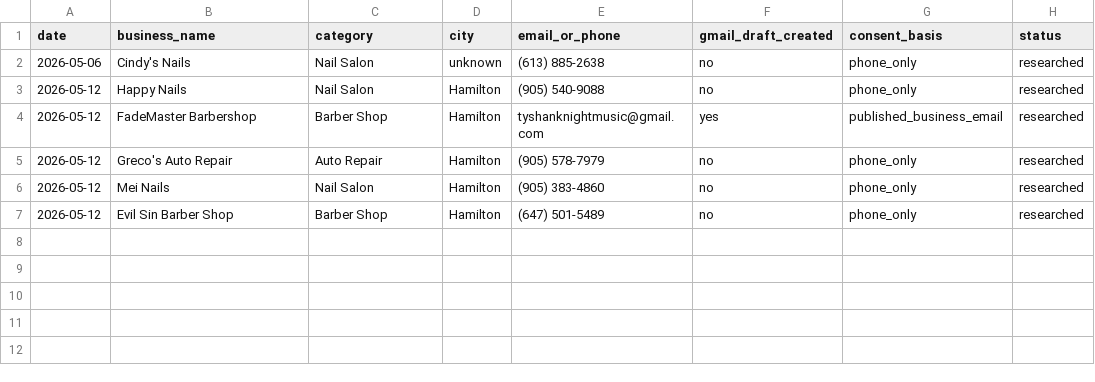
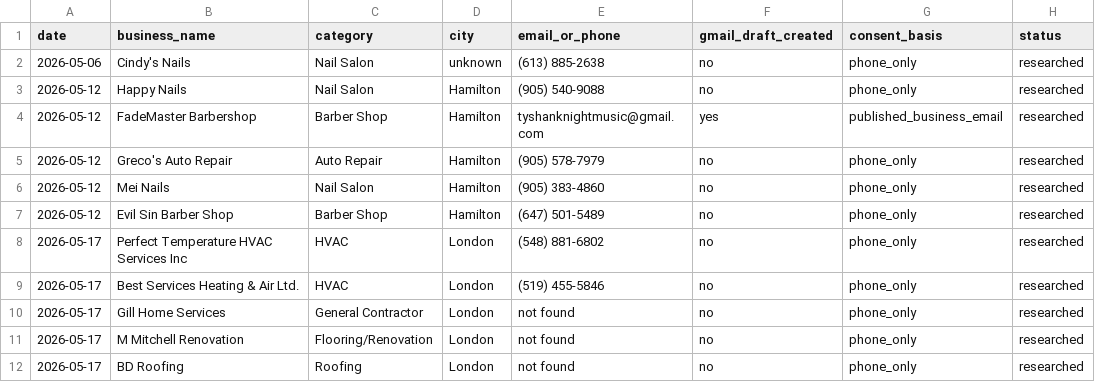
Before and after one commit to rossgriffithsdigital/rgd-outreach, a CSV file: outreach-log.csv, drawn as a sheet.

```diff
--- a/outreach-log.csv
+++ b/outreach-log.csv
@@ -7 +7,6 @@ date,business_name,category,city,email_or_phone,gmail_draft_created,consent_basi
 2026-05-12,Evil Sin Barber Shop,Barber Shop,Hamilton,(647) 501-5489,no,phone_only,researched
+2026-05-17,Perfect Temperature HVAC Services Inc,HVAC,London,(548) 881-6802,no,phone_only,researched
+2026-05-17,Best Services Heating & Air Ltd.,HVAC,London,(519) 455-5846,no,phone_only,researched
+2026-05-17,Gill Home Services,General Contractor,London,not found,no,phone_only,researched
+2026-05-17,M Mitchell Renovation,Flooring/Renovation,London,not found,no,phone_only,researched
+2026-05-17,BD Roofing,Roofing,London,not found,no,phone_only,researched
```
Also changed, not shown: 1 other file.
